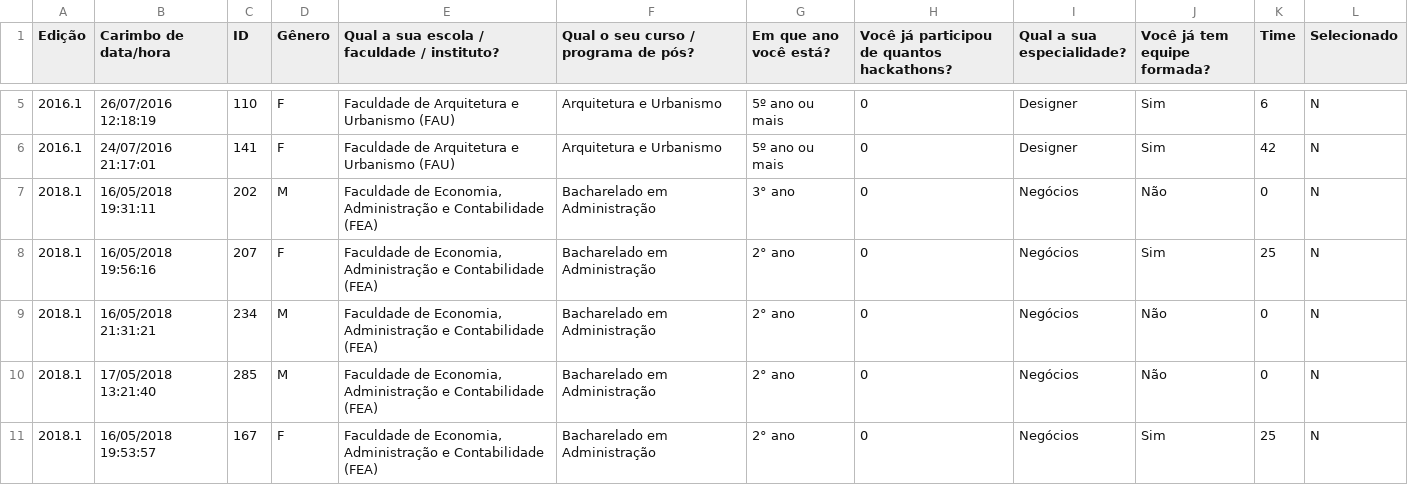
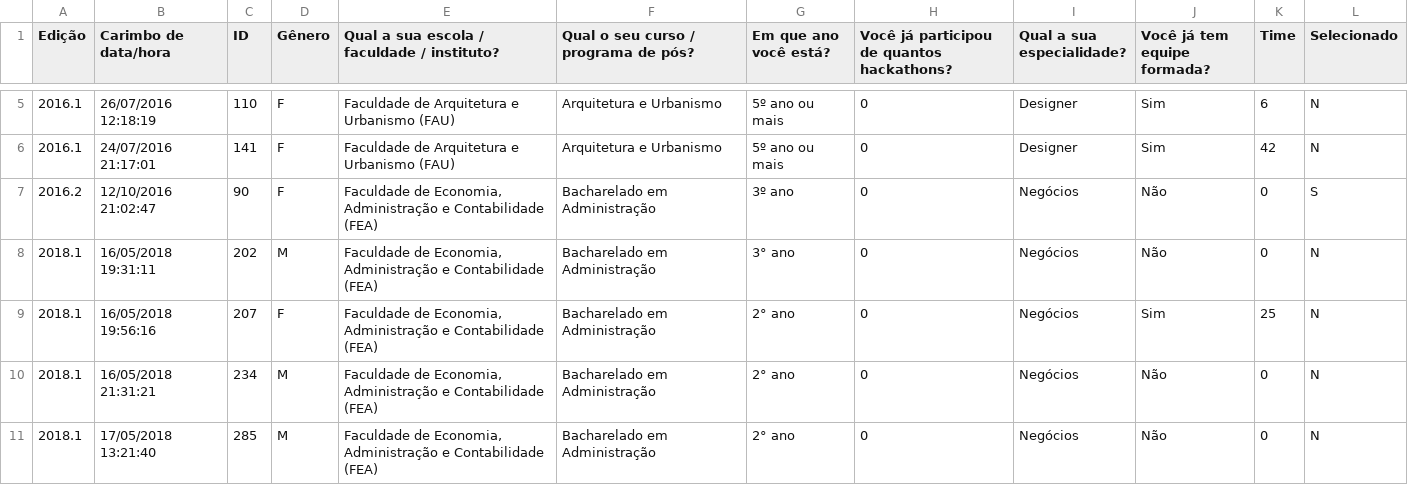
Before and after one commit to mirandars/hackathonusp-selection-research, a CSV file: Inter-Hackathons/Inscritos(Total).csv, drawn as a sheet; only a part is shown, gaps mark what is left out; the shorter side is filled out with more unchanged rows; the diff names each change by its address in the sheet, - before the commit and + after, or states it on an @@ line.

Commit message:
Add line 7

```diff
--- a/Inter-Hackathons/Inscritos(Total).csv
+++ b/Inter-Hackathons/Inscritos(Total).csv
+row 7: 2016.2 | 12/10/2016 21:02:47 | 90 | F | Faculdade de Economia, Administração e Contabilidade (FEA) | Bacharelado em Administração | 3º ano | 0 | Negócios | Não | 0 | S
```
